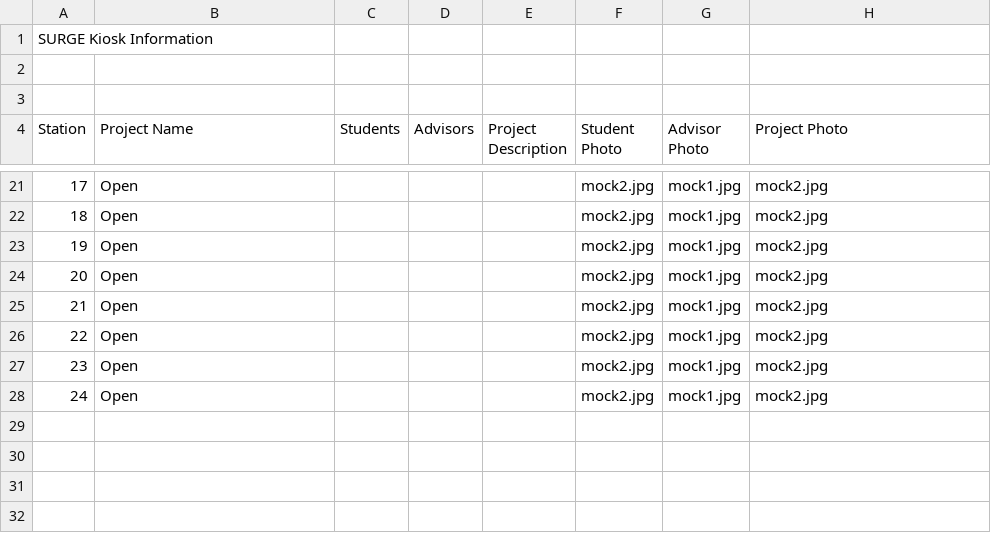
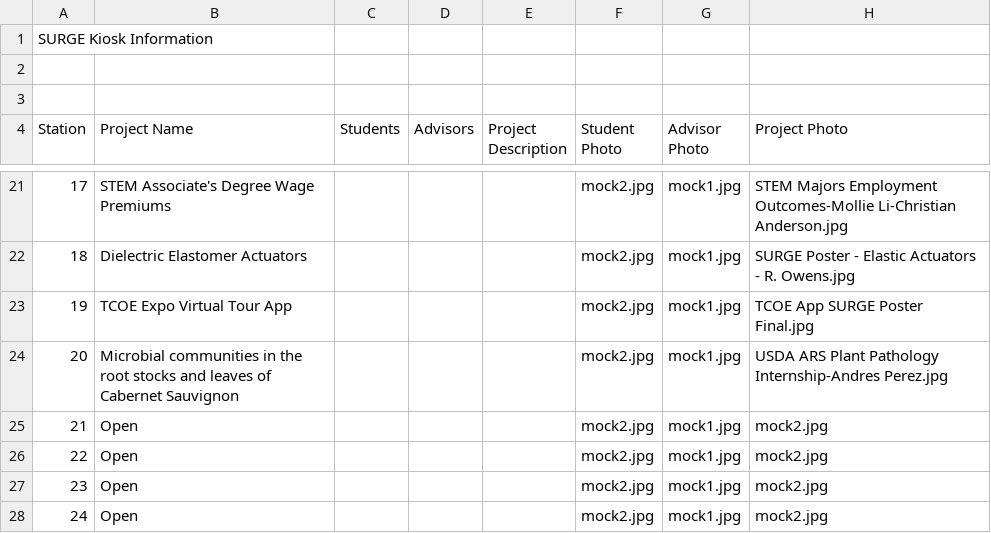
Before and after one commit to johnRedden/SURGE-Kiosk, a CSV file: SURGEkioskData.xlsx - Sheet1.csv, drawn as a sheet; only a part is shown, gaps mark what is left out; the diff covers the shown part only.

Commit message:
added all the posters in the excel sheet
still gotta check if it works

```diff
--- a/SURGEkioskData.xlsx - Sheet1.csv
+++ b/SURGEkioskData.xlsx - Sheet1.csv
@@ -21,5 +21,5 @@ Station,Project Name,Students,Advisors,Project Description,Student Photo,Advisor
-17,Open,,,,mock2.jpg,mock1.jpg,mock2.jpg
-18,Open,,,,mock2.jpg,mock1.jpg,mock2.jpg
-19,Open,,,,mock2.jpg,mock1.jpg,mock2.jpg
-20,Open,,,,mock2.jpg,mock1.jpg,mock2.jpg
+17,STEM Associate's Degree Wage Premiums,,,,mock2.jpg,mock1.jpg,STEM Majors Employment Outcomes-Mollie Li-Christian Anderson.jpg
+18,Dielectric Elastomer Actuators,,,,mock2.jpg,mock1.jpg,SURGE Poster - Elastic Actuators - R. Owens.jpg
+19,TCOE Expo Virtual Tour App,,,,mock2.jpg,mock1.jpg,TCOE App SURGE Poster Final.jpg
+20,Microbial communities in the root stocks and leaves of Cabernet Sauvignon,,,,mock2.jpg,mock1.jpg,USDA ARS Plant Pathology Internship-Andres Perez.jpg
 21,Open,,,,mock2.jpg,mock1.jpg,mock2.jpg
```
Also changed, not shown: 60 edited cells elsewhere in this file.
